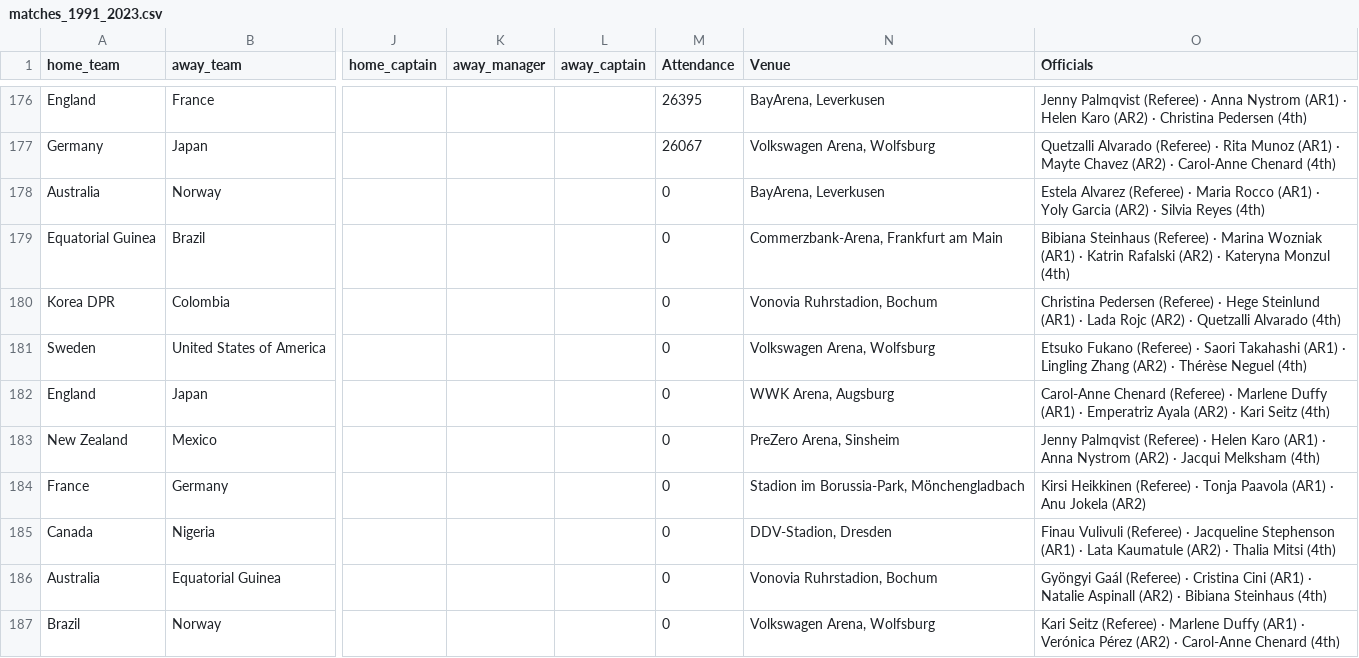
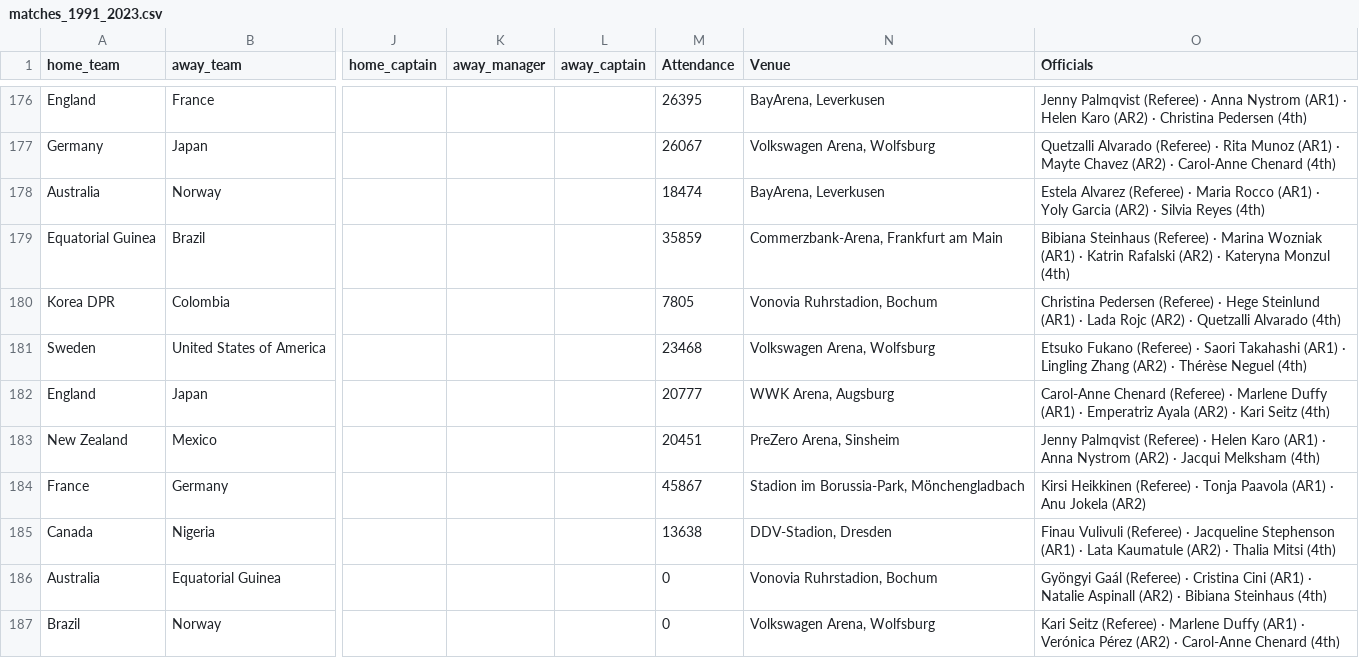
Before and after one commit to zoeparkinson/FIT3179_S2_23, a CSV file: Data/matches_1991_2023.csv, drawn as a sheet; only a part is shown, gaps mark what is left out; the diff names each change by its address in the sheet, - before the commit and + after, or states it on an @@ line.

```diff
--- a/Data/matches_1991_2023.csv
+++ b/Data/matches_1991_2023.csv
-M178 (Attendance): 0
+M178 (Attendance): 18474
-M179 (Attendance): 0
+M179 (Attendance): 35859
-M180 (Attendance): 0
+M180 (Attendance): 7805
-M181 (Attendance): 0
+M181 (Attendance): 23468
-M182 (Attendance): 0
+M182 (Attendance): 20777
-M183 (Attendance): 0
+M183 (Attendance): 20451
-M184 (Attendance): 0
+M184 (Attendance): 45867
-M185 (Attendance): 0
+M185 (Attendance): 13638
```
Also changed, not shown: 6 other files.
